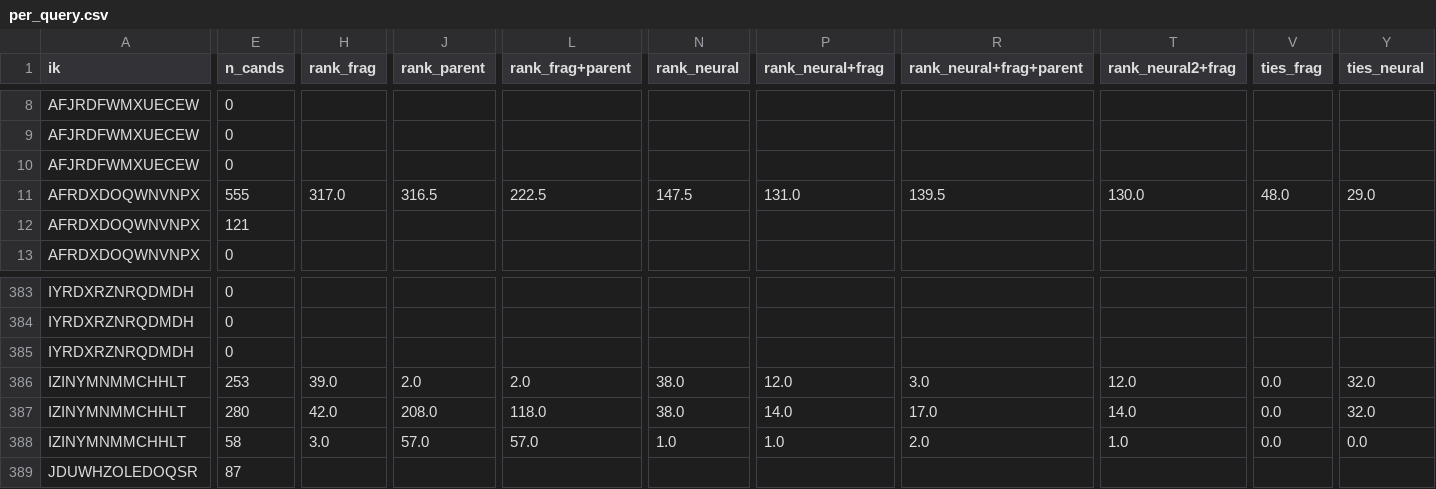
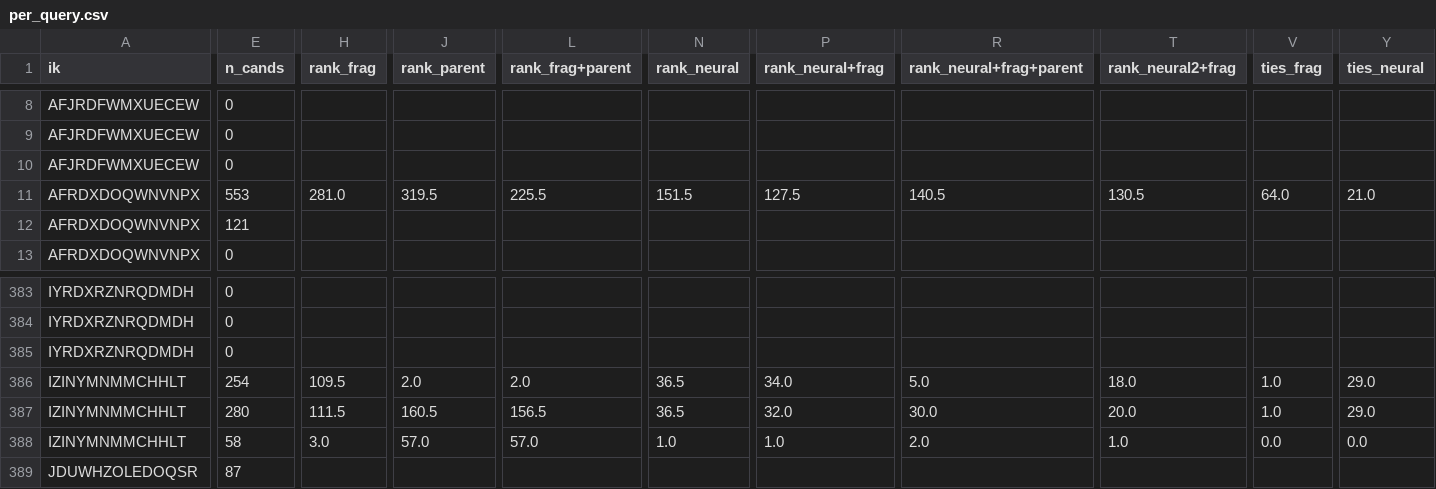
Before and after one commit to yugavka/enveda_CASMI_2026, a CSV file: class3/results_rank_eval/per_query.csv, drawn as a sheet; only a part is shown, gaps mark what is left out; the diff covers the shown part only; the diff names each change by its address in the sheet, - before the commit and + after, or states it on an @@ line.

```diff
--- a/class3/results_rank_eval/per_query.csv
+++ b/class3/results_rank_eval/per_query.csv
-E11 (n_cands): 555
+E11 (n_cands): 553
-H11 (rank_frag): 317.0
+H11 (rank_frag): 281.0
-J11 (rank_parent): 316.5
+J11 (rank_parent): 319.5
-L11 (rank_frag+parent): 222.5
+L11 (rank_frag+parent): 225.5
-N11 (rank_neural): 147.5
+N11 (rank_neural): 151.5
-P11 (rank_neural+frag): 131.0
+P11 (rank_neural+frag): 127.5
-R11 (rank_neural+frag+parent): 139.5
+R11 (rank_neural+frag+parent): 140.5
-T11 (rank_neural2+frag): 130.0
+T11 (rank_neural2+frag): 130.5
-V11 (ties_frag): 48.0
+V11 (ties_frag): 64.0
-Y11 (ties_neural): 29.0
+Y11 (ties_neural): 21.0
-E386 (n_cands): 253
+E386 (n_cands): 254
-H386 (rank_frag): 39.0
+H386 (rank_frag): 109.5
-N386:N387 (rank_neural): 38.0
+N386:N387 (rank_neural): 36.5
-P386 (rank_neural+frag): 12.0
+P386 (rank_neural+frag): 34.0
-R386 (rank_neural+frag+parent): 3.0
+R386 (rank_neural+frag+parent): 5.0
-T386 (rank_neural2+frag): 12.0
+T386 (rank_neural2+frag): 18.0
-V386:V387 (ties_frag): 0.0
+V386:V387 (ties_frag): 1.0
-Y386:Y387 (ties_neural): 32.0
+Y386:Y387 (ties_neural): 29.0
-H387 (rank_frag): 42.0
+H387 (rank_frag): 111.5
-J387 (rank_parent): 208.0
+J387 (rank_parent): 160.5
-L387 (rank_frag+parent): 118.0
+L387 (rank_frag+parent): 156.5
-P387 (rank_neural+frag): 14.0
+P387 (rank_neural+frag): 32.0
-R387 (rank_neural+frag+parent): 17.0
+R387 (rank_neural+frag+parent): 30.0
-T387 (rank_neural2+frag): 14.0
+T387 (rank_neural2+frag): 20.0
```
Also changed, not shown: 161 edited cells elsewhere in this file, class3/ranker/eval_summary.csv, class3/results_rank_eval/summary.csv, 10 other files.
